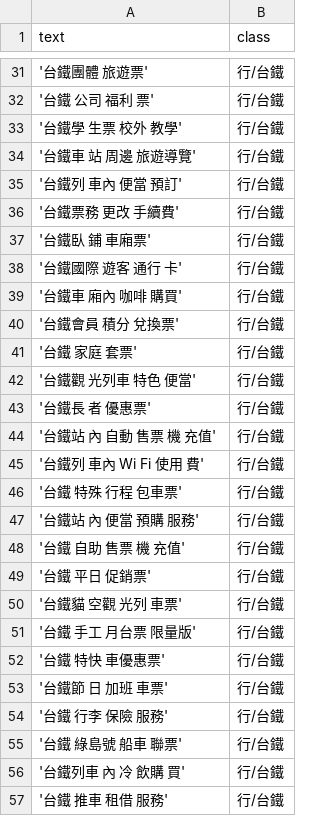
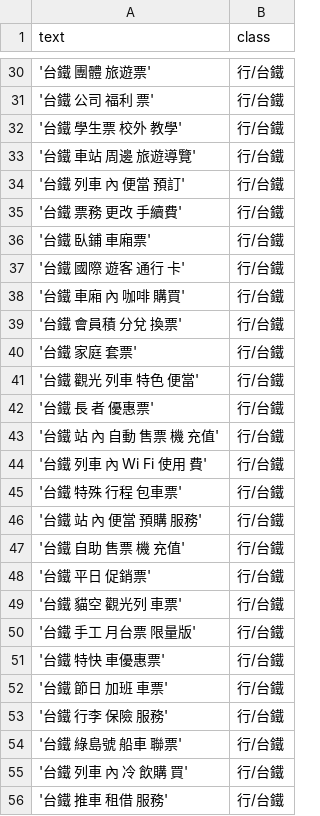
Before and after one commit to ChrisLinCode/train_model, a CSV file: src/main/resources/processed_data.csv, drawn as a sheet; only a part is shown, gaps mark what is left out; the diff covers the shown part only.

```diff
--- a/src/main/resources/processed_data.csv
+++ b/src/main/resources/processed_data.csv
@@ -31,27 +30,27 @@ text,class
-'台鐵團體 旅遊票',行/台鐵
+'台鐵 團體 旅遊票',行/台鐵
 '台鐵 公司 福利 票',行/台鐵
-'台鐵學 生票 校外 教學',行/台鐵
-'台鐵車 站 周邊 旅遊導覽',行/台鐵
-'台鐵列 車內 便當 預訂',行/台鐵
-'台鐵票務 更改 手續費',行/台鐵
-'台鐵臥 鋪 車廂票',行/台鐵
-'台鐵國際 遊客 通行 卡',行/台鐵
-'台鐵車 廂內 咖啡 購買',行/台鐵
-'台鐵會員 積分 兌換票',行/台鐵
+'台鐵 學生票 校外 教學',行/台鐵
+'台鐵 車站 周邊 旅遊導覽',行/台鐵
+'台鐵 列車 內 便當 預訂',行/台鐵
+'台鐵 票務 更改 手續費',行/台鐵
+'台鐵 臥鋪 車廂票',行/台鐵
+'台鐵 國際 遊客 通行 卡',行/台鐵
+'台鐵 車廂 內 咖啡 購買',行/台鐵
+'台鐵 會員積 分兌 換票',行/台鐵
 '台鐵 家庭 套票',行/台鐵
-'台鐵觀 光列車 特色 便當',行/台鐵
-'台鐵長 者 優惠票',行/台鐵
-'台鐵站 內 自動 售票 機 充值',行/台鐵
-'台鐵列 車內 Wi Fi 使用 費',行/台鐵
+'台鐵 觀光 列車 特色 便當',行/台鐵
+'台鐵 長 者 優惠票',行/台鐵
+'台鐵 站 內 自動 售票 機 充值',行/台鐵
+'台鐵 列車 內 Wi Fi 使用 費',行/台鐵
 '台鐵 特殊 行程 包車票',行/台鐵
-'台鐵站 內 便當 預購 服務',行/台鐵
+'台鐵 站 內 便當 預購 服務',行/台鐵
 '台鐵 自助 售票 機 充值',行/台鐵
 '台鐵 平日 促銷票',行/台鐵
-'台鐵貓 空觀 光列 車票',行/台鐵
+'台鐵 貓空 觀光列 車票',行/台鐵
 '台鐵 手工 月台票 限量版',行/台鐵
 '台鐵 特快 車優惠票',行/台鐵
-'台鐵節 日 加班 車票',行/台鐵
+'台鐵 節日 加班 車票',行/台鐵
 '台鐵 行李 保險 服務',行/台鐵
 '台鐵 綠島號 船車 聯票',行/台鐵
-'台鐵列車 內 冷 飲購 買',行/台鐵
+'台鐵 列車 內 冷 飲購 買',行/台鐵
 '台鐵 推車 租借 服務',行/台鐵
```
Also changed, not shown: 7 removed rows, 1 moved row and 117 edited cells elsewhere in this file, src/main/resources/inputdata.csv, src/main/resources/inputdata_v.csv, 8 other files.
